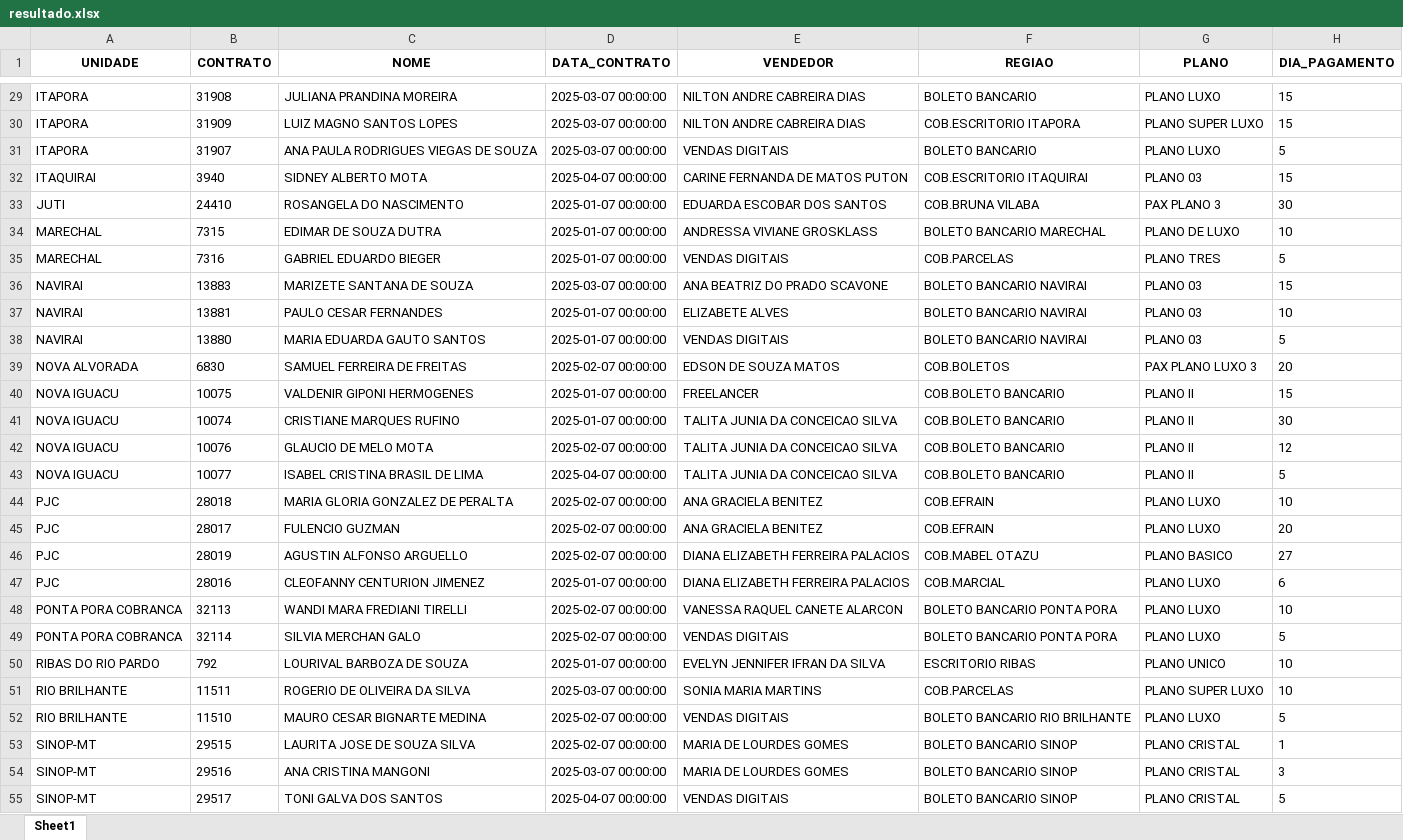
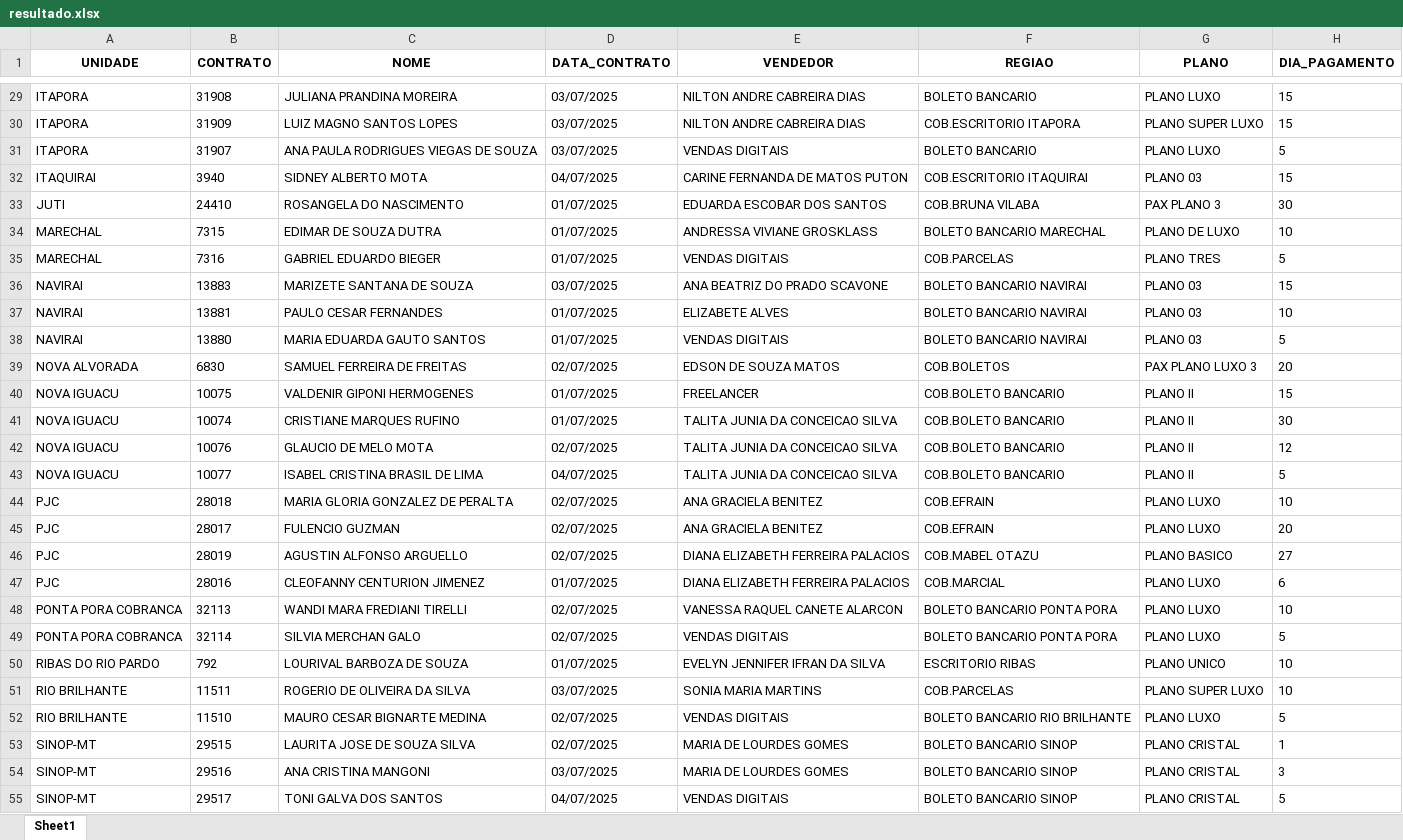
Before and after one commit to itstakas/Projeto_Vendas, an Excel workbook: backend/uploads_app/resultado.xlsx, sheet Sheet1, drawn as a sheet; only a part is shown, gaps mark what is left out; values as stored, in another font and other column widths than the file's, no borders; the diff covers the shown part only; the diff names each change by its address in the sheet, - before the commit and + after, or states it on an @@ line.

```diff
--- a/backend/uploads_app/resultado.xlsx (sheet Sheet1)
+++ b/backend/uploads_app/resultado.xlsx (sheet Sheet1)
-D29:D31 (DATA_CONTRATO): 2025-03-07 00:00:00
+D29:D31 (DATA_CONTRATO): 03/07/2025
-D32 (DATA_CONTRATO): 2025-04-07 00:00:00
+D32 (DATA_CONTRATO): 04/07/2025
-D33:D35 (DATA_CONTRATO): 2025-01-07 00:00:00
+D33:D35 (DATA_CONTRATO): 01/07/2025
-D36 (DATA_CONTRATO): 2025-03-07 00:00:00
+D36 (DATA_CONTRATO): 03/07/2025
-D37:D38 (DATA_CONTRATO): 2025-01-07 00:00:00
+D37:D38 (DATA_CONTRATO): 01/07/2025
-D39 (DATA_CONTRATO): 2025-02-07 00:00:00
+D39 (DATA_CONTRATO): 02/07/2025
-D40:D41 (DATA_CONTRATO): 2025-01-07 00:00:00
+D40:D41 (DATA_CONTRATO): 01/07/2025
-D42 (DATA_CONTRATO): 2025-02-07 00:00:00
+D42 (DATA_CONTRATO): 02/07/2025
-D43 (DATA_CONTRATO): 2025-04-07 00:00:00
+D43 (DATA_CONTRATO): 04/07/2025
-D44:D46 (DATA_CONTRATO): 2025-02-07 00:00:00
+D44:D46 (DATA_CONTRATO): 02/07/2025
-D47 (DATA_CONTRATO): 2025-01-07 00:00:00
+D47 (DATA_CONTRATO): 01/07/2025
-D48:D49 (DATA_CONTRATO): 2025-02-07 00:00:00
+D48:D49 (DATA_CONTRATO): 02/07/2025
-D50 (DATA_CONTRATO): 2025-01-07 00:00:00
+D50 (DATA_CONTRATO): 01/07/2025
-D51 (DATA_CONTRATO): 2025-03-07 00:00:00
+D51 (DATA_CONTRATO): 03/07/2025
-D52:D53 (DATA_CONTRATO): 2025-02-07 00:00:00
+D52:D53 (DATA_CONTRATO): 02/07/2025
-D54 (DATA_CONTRATO): 2025-03-07 00:00:00
+D54 (DATA_CONTRATO): 03/07/2025
-D55 (DATA_CONTRATO): 2025-04-07 00:00:00
+D55 (DATA_CONTRATO): 04/07/2025
```
Also changed, not shown: 73 edited cells elsewhere in this sheet, 8 other files.
